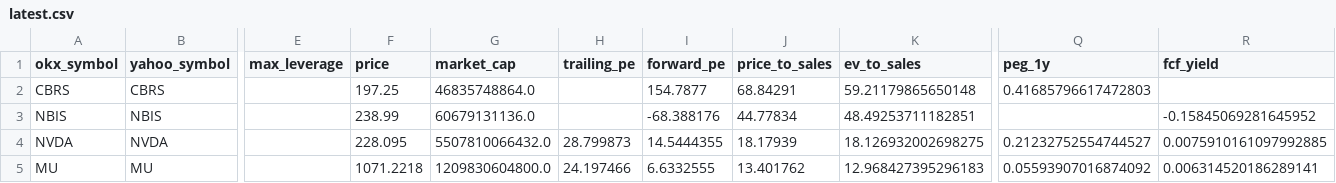
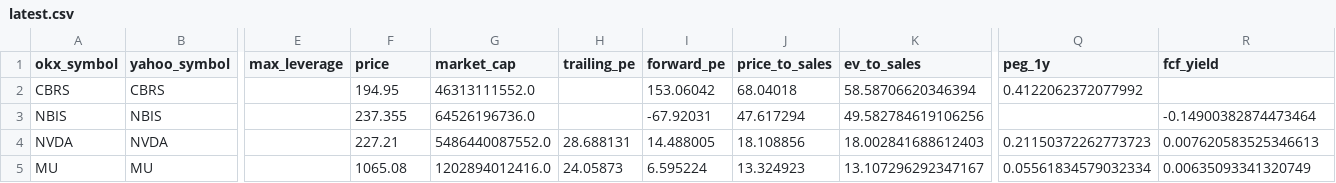
Before and after one commit to Patoinks/Test, a CSV file: data/latest.csv, drawn as a sheet; only a part is shown, gaps mark what is left out; the diff covers the shown part only; the diff names each change by its address in the sheet, - before the commit and + after, or states it on an @@ line.

```diff
--- a/data/latest.csv
+++ b/data/latest.csv
-F2 (price): 197.25
+F2 (price): 194.95
-G2 (market_cap): 46835748864.0
+G2 (market_cap): 46313111552.0
-I2 (forward_pe): 154.7877
+I2 (forward_pe): 153.06042
-J2 (price_to_sales): 68.84291
+J2 (price_to_sales): 68.04018
-K2 (ev_to_sales): 59.21179865650148
+K2 (ev_to_sales): 58.58706620346394
-Q2 (peg_1y): 0.41685796617472803
+Q2 (peg_1y): 0.4122062372077992
-F3 (price): 238.99
+F3 (price): 237.355
-G3 (market_cap): 60679131136.0
+G3 (market_cap): 64526196736.0
-I3 (forward_pe): -68.388176
+I3 (forward_pe): -67.92031
-J3 (price_to_sales): 44.77834
+J3 (price_to_sales): 47.617294
-K3 (ev_to_sales): 48.49253711182851
+K3 (ev_to_sales): 49.582784619106256
-R3 (fcf_yield): -0.15845069281645952
+R3 (fcf_yield): -0.14900382874473464
-F4 (price): 228.095
+F4 (price): 227.21
-G4 (market_cap): 5507810066432.0
+G4 (market_cap): 5486440087552.0
-H4 (trailing_pe): 28.799873
+H4 (trailing_pe): 28.688131
-I4 (forward_pe): 14.5444355
+I4 (forward_pe): 14.488005
-J4 (price_to_sales): 18.17939
+J4 (price_to_sales): 18.108856
-K4 (ev_to_sales): 18.126932002698275
+K4 (ev_to_sales): 18.002841688612403
-Q4 (peg_1y): 0.21232752554744527
+Q4 (peg_1y): 0.21150372262773723
-R4 (fcf_yield): 0.0075910161097992885
+R4 (fcf_yield): 0.007620583525346613
-F5 (price): 1071.2218
+F5 (price): 1065.08
-G5 (market_cap): 1209830604800.0
+G5 (market_cap): 1202894012416.0
-H5 (trailing_pe): 24.197466
+H5 (trailing_pe): 24.05873
-I5 (forward_pe): 6.6332555
+I5 (forward_pe): 6.595224
-J5 (price_to_sales): 13.401762
+J5 (price_to_sales): 13.324923
-K5 (ev_to_sales): 12.968427395296183
+K5 (ev_to_sales): 13.107296292347167
-Q5 (peg_1y): 0.05593907016874092
+Q5 (peg_1y): 0.05561834579032334
-R5 (fcf_yield): 0.006314520186289141
+R5 (fcf_yield): 0.00635093341320749
```
Also changed, not shown: 115 edited cells elsewhere in this file, data/history.csv, 2 other files.
